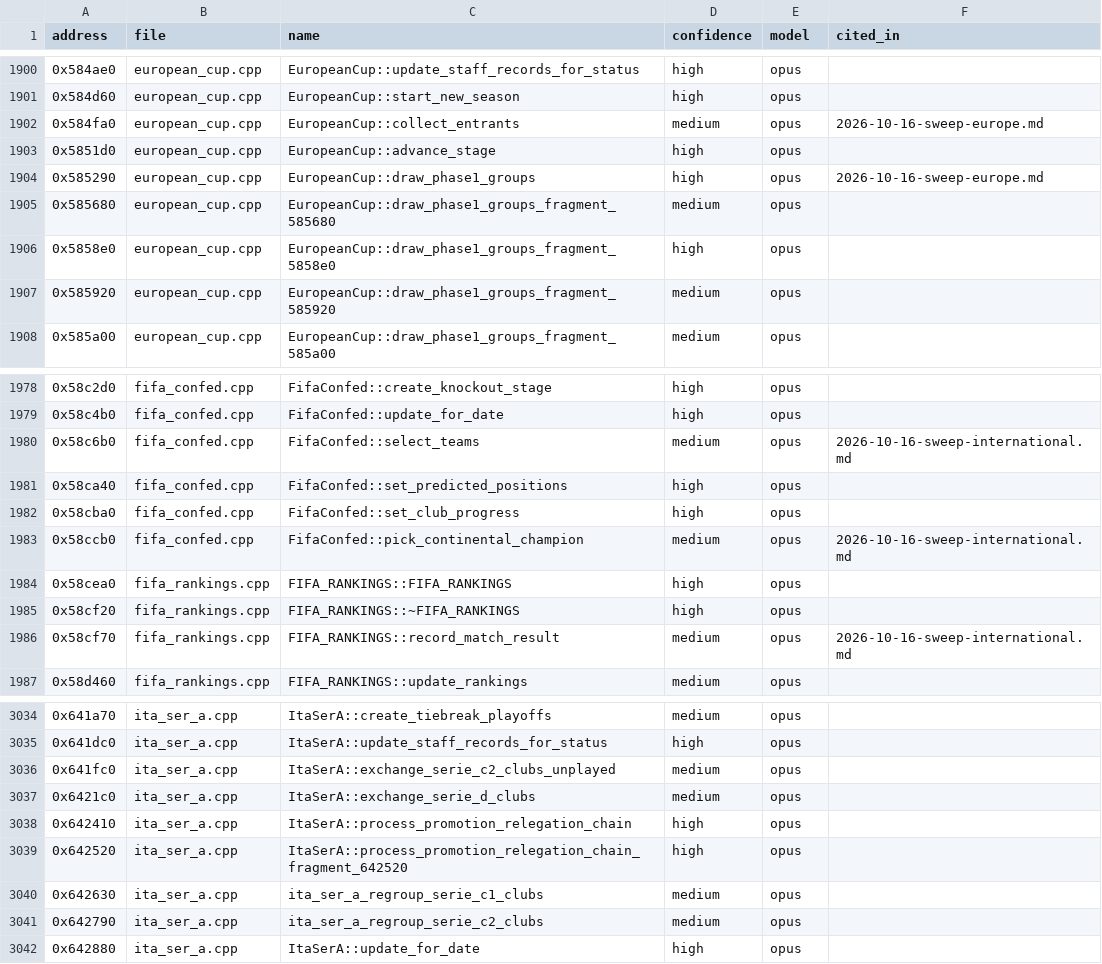
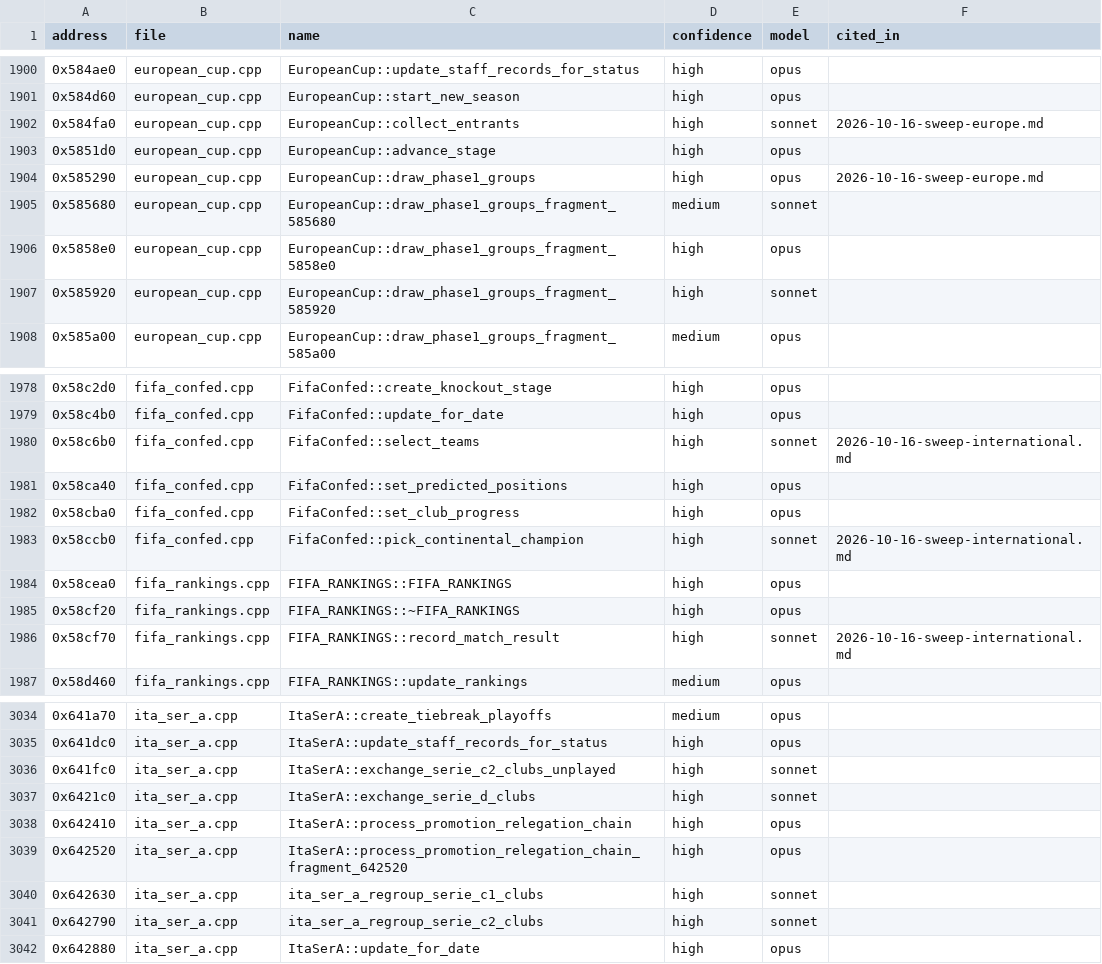
Before and after one commit to maxevans60/cm0102-bosman-edition, a TSV file: docs/research/function-map/names.tsv, drawn as a sheet; only a part is shown, gaps mark what is left out; the diff covers the shown part only.

```diff
--- a/docs/research/function-map/names.tsv
+++ b/docs/research/function-map/names.tsv
@@ -1901,8 +1901,8 @@ address	file	name	confidence	model	cited_in
 0x584d60	european_cup.cpp	EuropeanCup::start_new_season	high	opus	
-0x584fa0	european_cup.cpp	EuropeanCup::collect_entrants	medium	opus	2026-10-16-sweep-europe.md
+0x584fa0	european_cup.cpp	EuropeanCup::collect_entrants	high	sonnet	2026-10-16-sweep-europe.md
 0x5851d0	european_cup.cpp	EuropeanCup::advance_stage	high	opus	
 0x585290	european_cup.cpp	EuropeanCup::draw_phase1_groups	high	opus	2026-10-16-sweep-europe.md
-0x585680	european_cup.cpp	EuropeanCup::draw_phase1_groups_fragment_585680	medium	opus	
+0x585680	european_cup.cpp	EuropeanCup::draw_phase1_groups_fragment_585680	medium	sonnet	
 0x5858e0	european_cup.cpp	EuropeanCup::draw_phase1_groups_fragment_5858e0	high	opus	
-0x585920	european_cup.cpp	EuropeanCup::draw_phase1_groups_fragment_585920	medium	opus	
+0x585920	european_cup.cpp	EuropeanCup::draw_phase1_groups_fragment_585920	high	sonnet	
 0x585a00	european_cup.cpp	EuropeanCup::draw_phase1_groups_fragment_585a00	medium	opus	
@@ -1979,9 +1979,9 @@ address	file	name	confidence	model	cited_in
 0x58c4b0	fifa_confed.cpp	FifaConfed::update_for_date	high	opus	
-0x58c6b0	fifa_confed.cpp	FifaConfed::select_teams	medium	opus	2026-10-16-sweep-international.md
+0x58c6b0	fifa_confed.cpp	FifaConfed::select_teams	high	sonnet	2026-10-16-sweep-international.md
 0x58ca40	fifa_confed.cpp	FifaConfed::set_predicted_positions	high	opus	
 0x58cba0	fifa_confed.cpp	FifaConfed::set_club_progress	high	opus	
-0x58ccb0	fifa_confed.cpp	FifaConfed::pick_continental_champion	medium	opus	2026-10-16-sweep-international.md
+0x58ccb0	fifa_confed.cpp	FifaConfed::pick_continental_champion	high	sonnet	2026-10-16-sweep-international.md
 0x58cea0	fifa_rankings.cpp	FIFA_RANKINGS::FIFA_RANKINGS	high	opus	
 0x58cf20	fifa_rankings.cpp	FIFA_RANKINGS::~FIFA_RANKINGS	high	opus	
-0x58cf70	fifa_rankings.cpp	FIFA_RANKINGS::record_match_result	medium	opus	2026-10-16-sweep-international.md
+0x58cf70	fifa_rankings.cpp	FIFA_RANKINGS::record_match_result	high	sonnet	2026-10-16-sweep-international.md
 0x58d460	fifa_rankings.cpp	FIFA_RANKINGS::update_rankings	medium	opus	
@@ -3035,8 +3035,8 @@ address	file	name	confidence	model	cited_in
 0x641dc0	ita_ser_a.cpp	ItaSerA::update_staff_records_for_status	high	opus	
-0x641fc0	ita_ser_a.cpp	ItaSerA::exchange_serie_c2_clubs_unplayed	medium	opus	
-0x6421c0	ita_ser_a.cpp	ItaSerA::exchange_serie_d_clubs	medium	opus	
+0x641fc0	ita_ser_a.cpp	ItaSerA::exchange_serie_c2_clubs_unplayed	high	sonnet	
+0x6421c0	ita_ser_a.cpp	ItaSerA::exchange_serie_d_clubs	high	sonnet	
 0x642410	ita_ser_a.cpp	ItaSerA::process_promotion_relegation_chain	high	opus	
 0x642520	ita_ser_a.cpp	ItaSerA::process_promotion_relegation_chain_fragment_642520	high	opus	
-0x642630	ita_ser_a.cpp	ita_ser_a_regroup_serie_c1_clubs	medium	opus	
-0x642790	ita_ser_a.cpp	ita_ser_a_regroup_serie_c2_clubs	medium	opus	
+0x642630	ita_ser_a.cpp	ita_ser_a_regroup_serie_c1_clubs	high	sonnet	
+0x642790	ita_ser_a.cpp	ita_ser_a_regroup_serie_c2_clubs	high	sonnet	
 0x642880	ita_ser_a.cpp	ItaSerA::update_for_date	high	opus	
```
Also changed, not shown: 74 edited cells elsewhere in this file, 33 other files.
